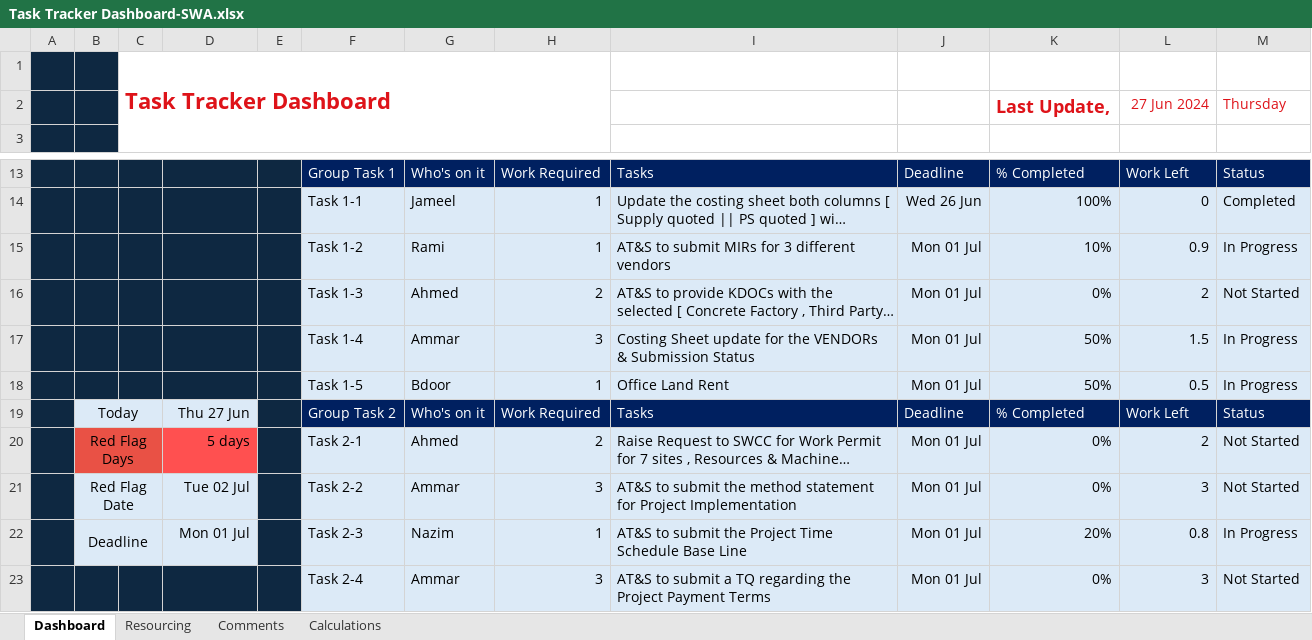
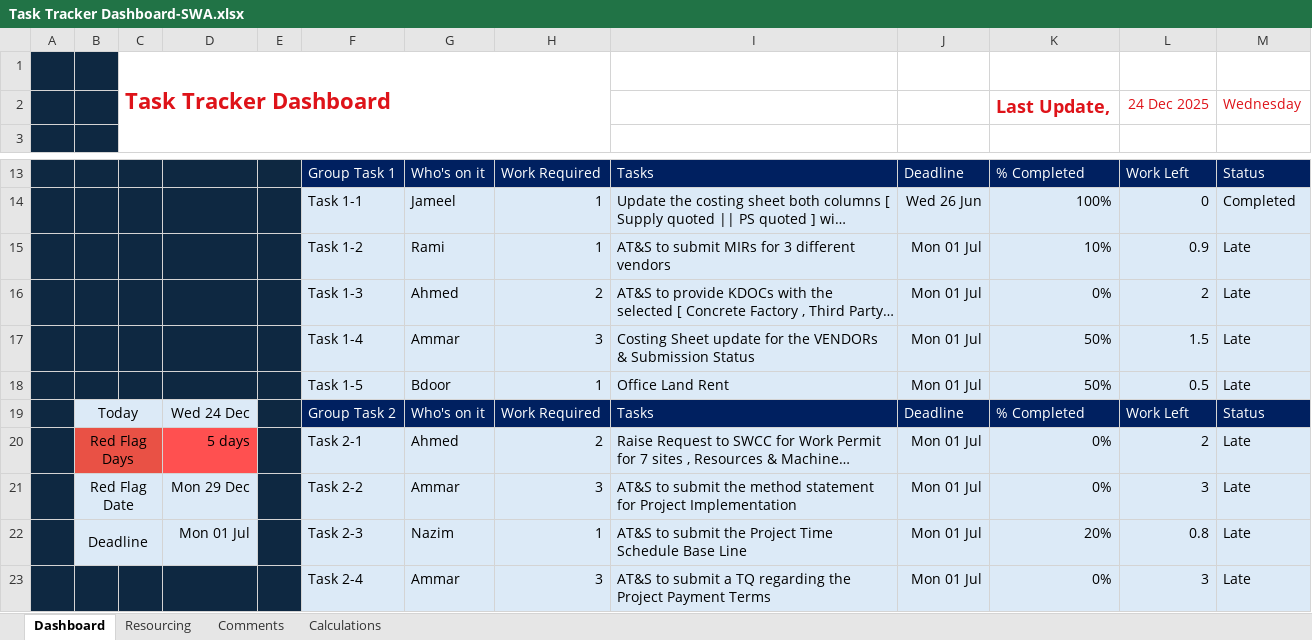
Before and after one commit to ammaraladl/Project-Engineer, an Excel workbook: Task Tracker Dashboard-SWA.xlsx, sheet Dashboard, drawn as a sheet; only a part is shown, gaps mark what is left out; long unchanged cells end in …; values as stored, in another font and other column widths than the file's, no borders; charts and pictures and conditional formats not drawn; removed rows and columns are numbered as before the commit, all else as after; the diff names each change by its address in the sheet, - before the commit and + after, or states it on an @@ line.

```diff
--- a/Task Tracker Dashboard-SWA.xlsx (sheet Dashboard)
+++ b/Task Tracker Dashboard-SWA.xlsx (sheet Dashboard)
-row 2:  |  |  |  |  |  |  |  |  |  | Last Update, | 27 Jun 2024 | Thursday
+row 2:  |  |  |  |  |  |  |  |  |  | Last Update, | 24 Dec 2025 | Wednesday
-M15: In Progress
+M15: Late
-M16: Not Started
+M16: Late
-M17:M18: In Progress
+M17:M18: Late
-D19: Thu 27 Jun
+D19: Wed 24 Dec
-M20:M21: Not Started
+M20:M21: Late
-D21: Tue 02 Jul
+D21: Mon 29 Dec
-M22: In Progress
+M22: Late
-M23: Not Started
+M23: Late
```
Also changed, not shown: sheet Calculations, charts or pictures, 1 other file.
